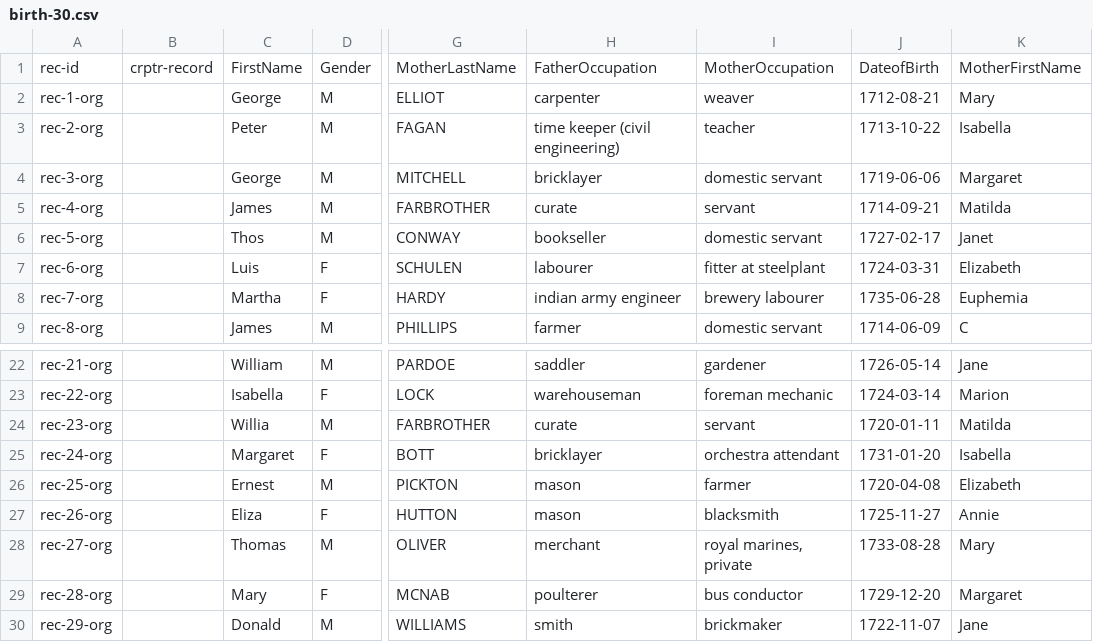
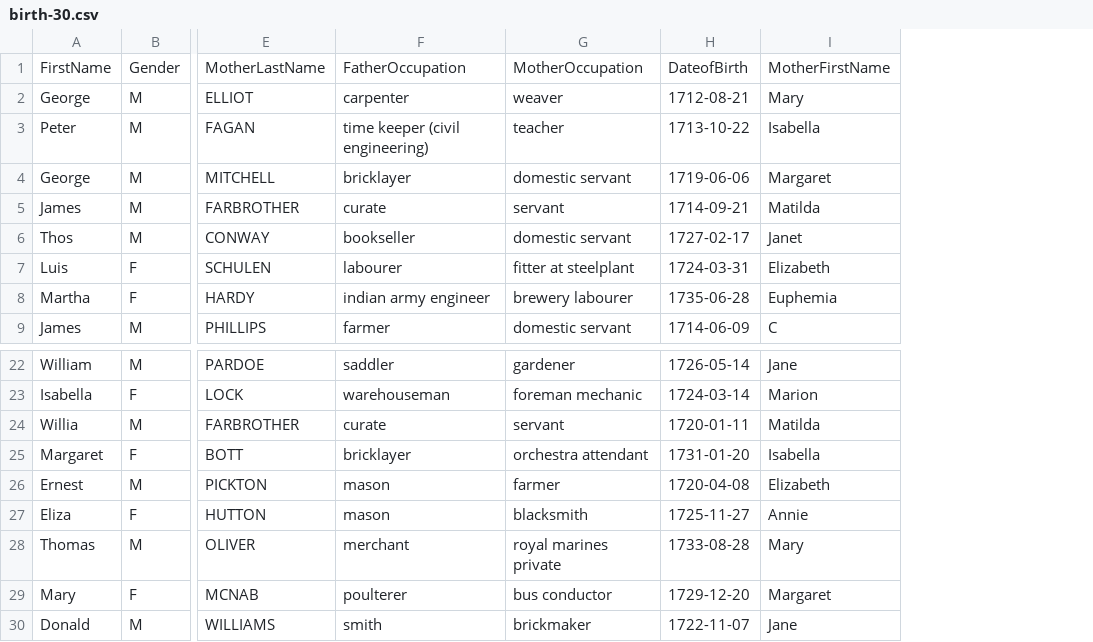
Before and after one commit to stacs-srg/crptr-fork, a CSV file: input-files/birth-30.csv, drawn as a sheet; only a part is shown, gaps mark what is left out; removed rows and columns are numbered as before the commit, all else as after; the diff names each change by its address in the sheet, - before the commit and + after, or states it on an @@ line.

Commit message:
Refactoring and clean up Added EG_SKYE Birth Record corruption approach

```diff
--- a/input-files/birth-30.csv
+++ b/input-files/birth-30.csv
-column A, rows 1-9: rec-id | rec-1-org | rec-2-org | rec-3-org | rec-4-org | rec-5-org | rec-6-org | rec-7-org | rec-8-org; rows 22-30: rec-21-org | rec-22-org | rec-23-org | rec-24-org | rec-25-org | rec-26-org | rec-27-org | rec-28-org | rec-29-org
-column B, row 1: crptr-record
-G28: royal marines, private
+G28: royal marines private
```
Also changed, not shown: output-files/birth-30-out.csv, 35 other files.
